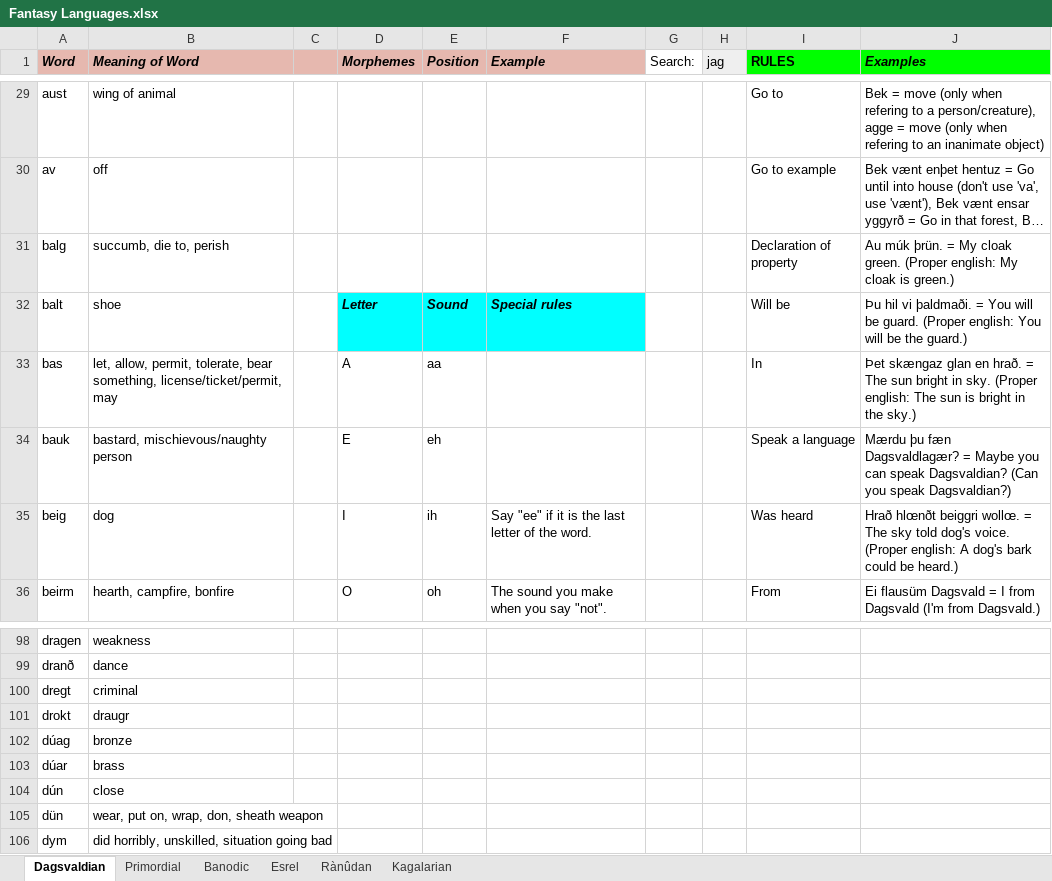
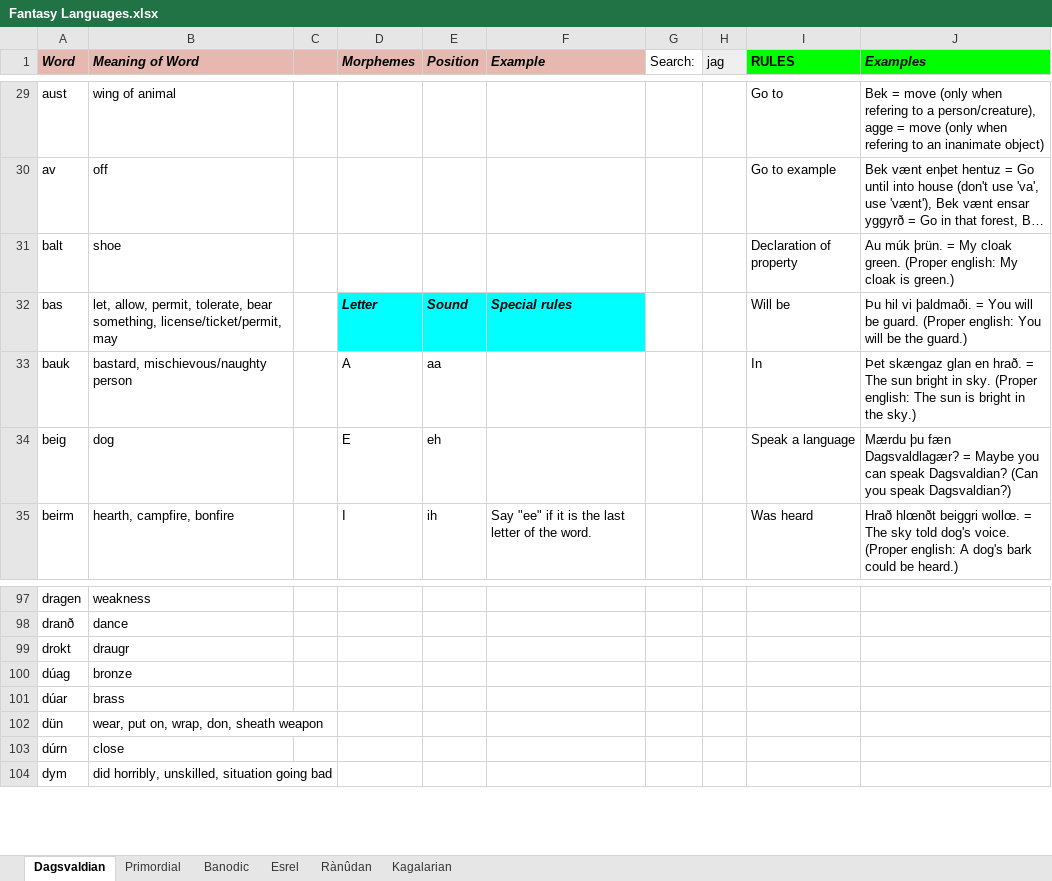
Before and after one commit to Oneo64/Aldpor, an Excel workbook: Conlangs/Fantasy Languages.xlsx, sheet Dagsvaldian, drawn as a sheet; only a part is shown, gaps mark what is left out; long unchanged cells end in …; values as stored, in another font and other column widths than the file's, no borders; charts and pictures not drawn; removed rows and columns are numbered as before the commit, all else as after; the diff covers the shown part only; the diff names each change by its address in the sheet, - before the commit and + after, or states it on an @@ line.

Commit message:
Update Fantasy Languages.xlsx

```diff
--- a/Conlangs/Fantasy Languages.xlsx (sheet Dagsvaldian)
+++ b/Conlangs/Fantasy Languages.xlsx (sheet Dagsvaldian)
-row 31: balg | succumb, die to, perish |  |  |  |  |  |  | Declaration of property | Au múk þrün. = My cloak green. (Proper english: My cloak is green.)
-D31 (Morphemes): Letter
+D31 (Morphemes): (empty)
-D31:F31 fill: #00FFFF
+D31:F31 fill: none
-E31 (Position): Sound
+E31 (Position): (empty)
-F31 (Example): Special rules
+F31 (Example): (empty)
-I31 (RULES): Will be
+I31 (RULES): Declaration of property
-J31 (Examples): Þu hil vi þaldmaði. = You will be guard. (Proper english: You will be the guard.)
+J31 (Examples): Au múk þrün. = My cloak green. (Proper english: My cloak is green.)
-D32 (Morphemes): A
+D32 (Morphemes): Letter
-D32:F32 fill: none
+D32:F32 fill: #00FFFF
@@ D32:E32 bold: off → on, italic: off → on @@
-E32 (Position): aa
+E32 (Position): Sound
-F32 (Example): (empty)
+F32 (Example): Special rules
-I32 (RULES): In
+I32 (RULES): Will be
-J32 (Examples): Þet skængaz glan en hrað. = The sun bright in sky. (Proper english: The sun is bright in the sky.)
+J32 (Examples): Þu hil vi þaldmaði. = You will be guard. (Proper english: You will be the guard.)
-D33 (Morphemes): E
+D33 (Morphemes): A
-E33 (Position): eh
+E33 (Position): aa
-I33 (RULES): Speak a language
+I33 (RULES): In
-J33 (Examples): Mærdu þu fæn Dagsvaldlagær? = Maybe you can speak Dagsvaldian? (Can you speak Dagsvaldian?)
+J33 (Examples): Þet skængaz glan en hrað. = The sun bright in sky. (Proper english: The sun is bright in the sky.)
-D34 (Morphemes): I
+D34 (Morphemes): E
-E34 (Position): ih
+E34 (Position): eh
-F34 (Example): Say "ee" if it is the last letter of the word.
+F34 (Example): (empty)
-I34 (RULES): Was heard
+I34 (RULES): Speak a language
-J34 (Examples): Hrað hlœnðt beiggri wollœ. = The sky told dog's voice. (Proper english: A dog's bark could be heard.)
+J34 (Examples): Mærdu þu fæn Dagsvaldlagær? = Maybe you can speak Dagsvaldian? (Can you speak Dagsvaldian?)
-D35 (Morphemes): O
+D35 (Morphemes): I
-E35 (Position): oh
+E35 (Position): ih
-F35 (Example): The sound you make when you say "not".
+F35 (Example): Say "ee" if it is the last letter of the word.
-I35 (RULES): From
+I35 (RULES): Was heard
-J35 (Examples): Ei flausüm Dagsvald = I from Dagsvald (I'm from Dagsvald.)
+J35 (Examples): Hrað hlœnðt beiggri wollœ. = The sky told dog's voice. (Proper english: A dog's bark could be heard.)
-row 100: dregt | criminal
-row 104: dún | close
+row 103: dúrn | close
```
Also changed, not shown: 11 added rows, 8 removed rows, 93 edited cells and cell formats elsewhere in this sheet.
